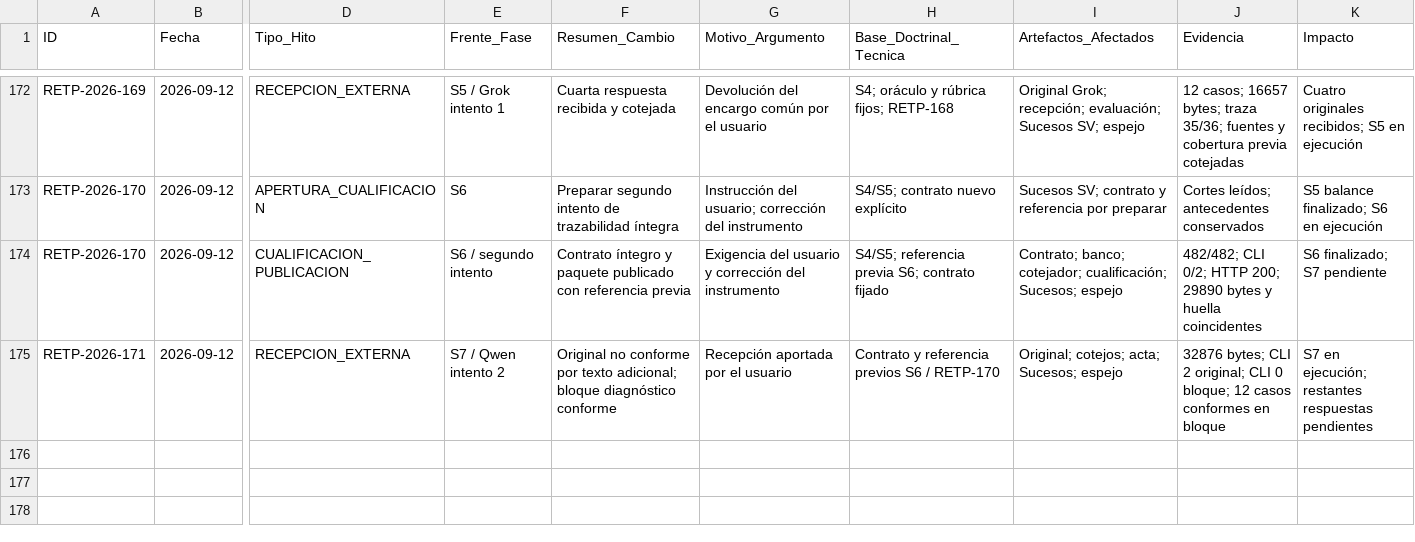
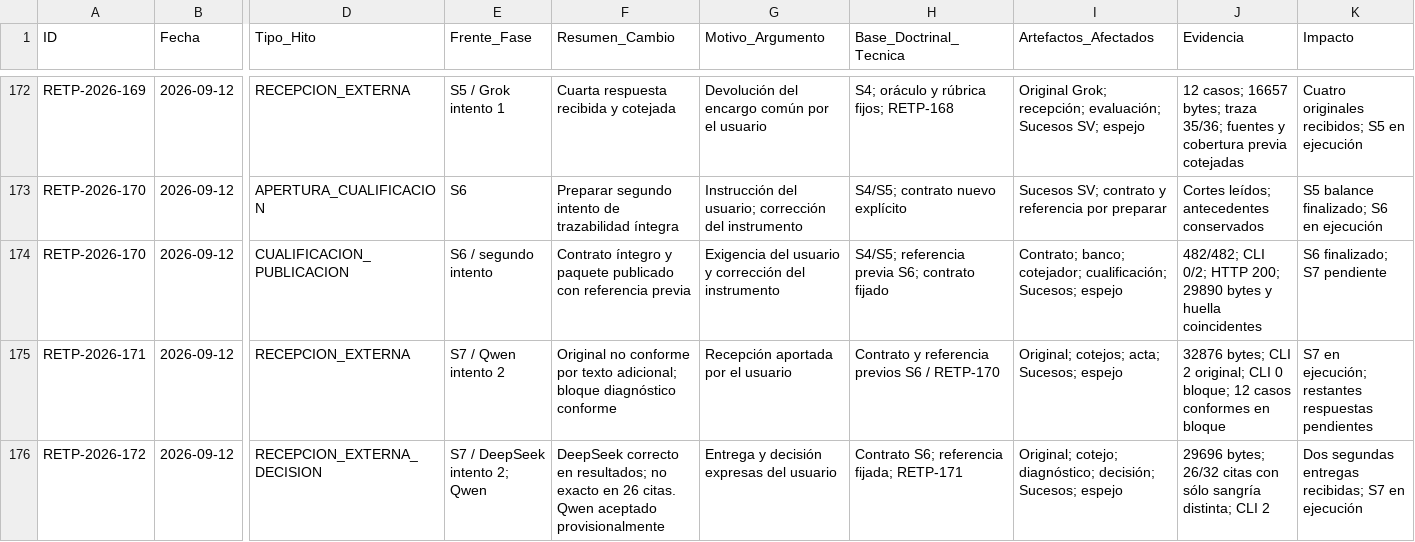
Before and after one commit to juantoniolloretegea/SV-lenguaje-de-computacion, a CSV file: docs/calidad/REGISTRO_EVOLUCION_TECNICA_PROYECTO.csv, drawn as a sheet; only a part is shown, gaps mark what is left out; rows hold the shown columns only; the diff names each change by its address in the sheet, - before the commit and + after, or states it on an @@ line.

```diff
--- a/docs/calidad/REGISTRO_EVOLUCION_TECNICA_PROYECTO.csv
+++ b/docs/calidad/REGISTRO_EVOLUCION_TECNICA_PROYECTO.csv
+row 176: RETP-2026-172 | 2026-09-12 | RECEPCION_EXTERNA_DECISION | S7 / DeepSeek intento 2; Qwen | DeepSeek correcto en resultados; no exacto en 26 citas. Qwen aceptado provisionalmente | Entrega y decisión expresas del usuario | Contrato S6; referencia fijada; RETP-171 | Original; cotejo; diagnóstico; decisión; Sucesos; espejo | 29696 bytes; 26/32 citas con sólo sangría distinta; CLI 2 | Dos segundas entregas recibidas; S7 en ejecución
```
Also changed, not shown: docs/calidad/Inventario-sv/sucesos/HISTORIAL_SUCESOS_SV.csv, docs/calidad/Inventario-sv/sucesos/SUCESOS_SV.csv, 12 other files.
